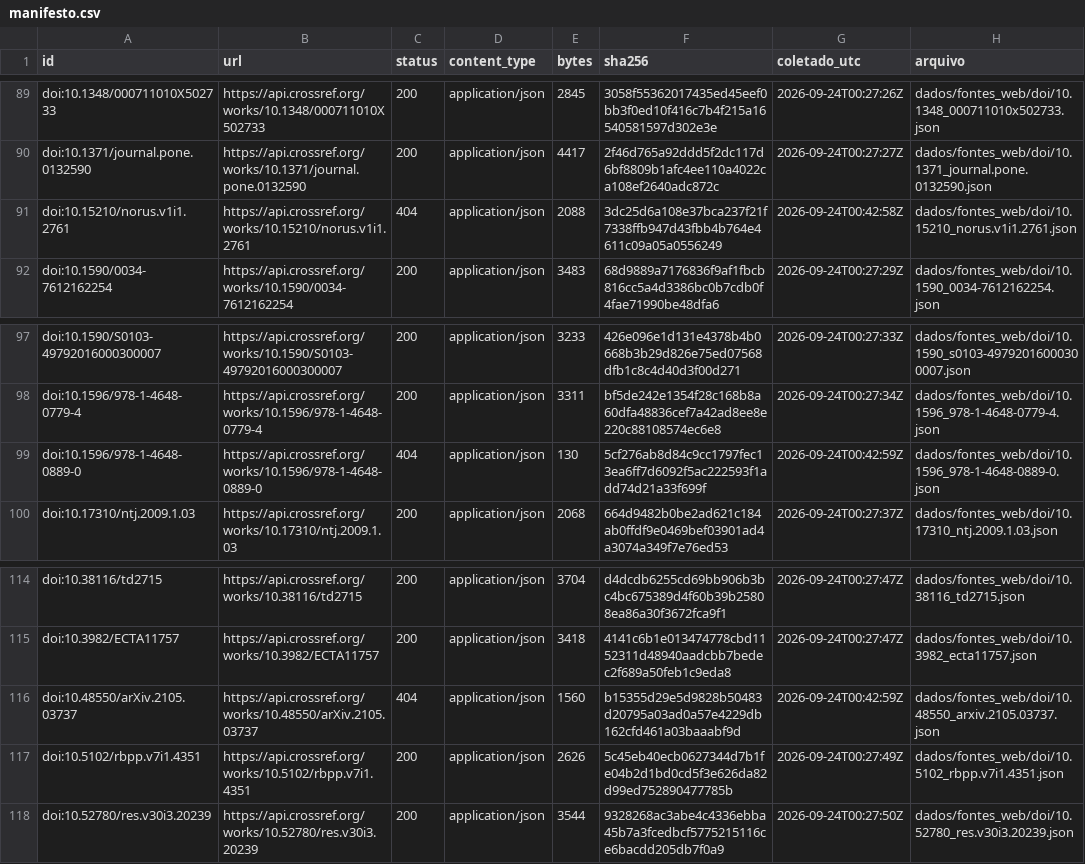
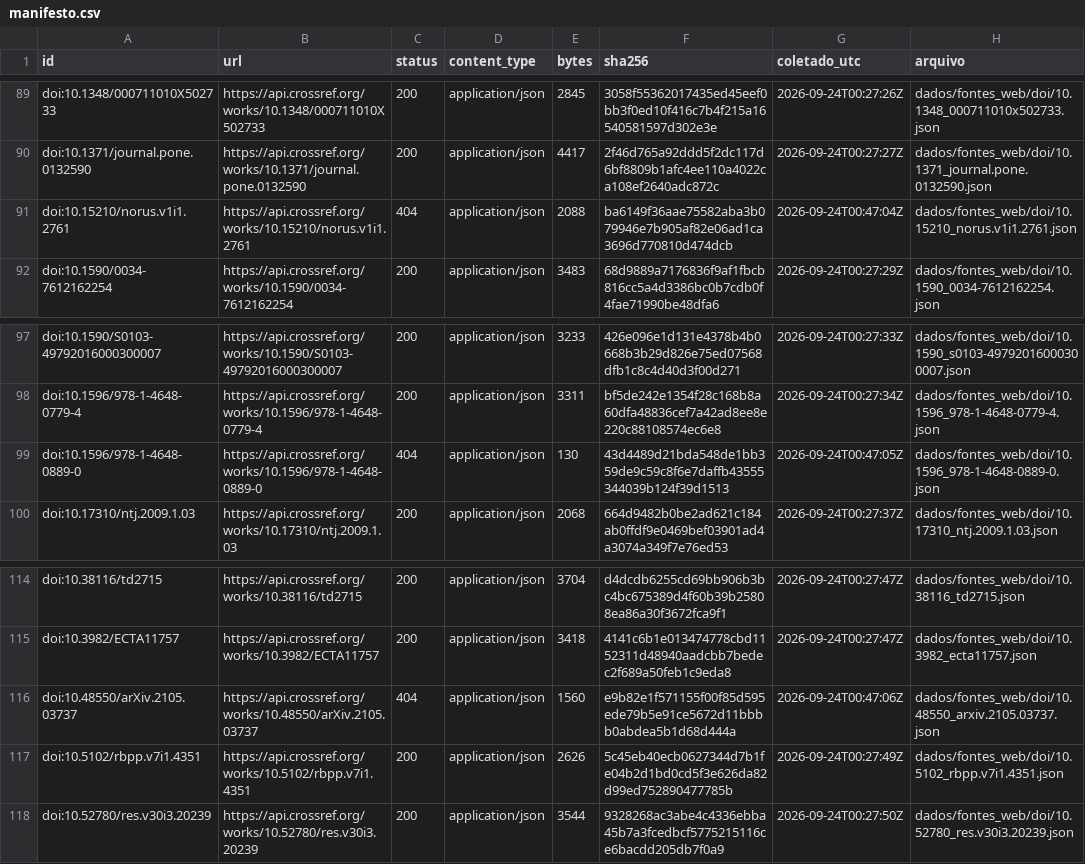
Before and after one commit to fcarva/aval-pol, a CSV file: dados/fontes_web/manifesto.csv, drawn as a sheet; only a part is shown, gaps mark what is left out.

```diff
--- a/dados/fontes_web/manifesto.csv
+++ b/dados/fontes_web/manifesto.csv
@@ -90,3 +90,3 @@ doi:10.1348/000711010X502733,https://api.crossref.org/works/10.1348/000711010X50
 doi:10.1371/journal.pone.0132590,https://api.crossref.org/works/10.1371/journal.pone.0132590,200,application/json,4417,2f46d765a92ddd5f2dc117d6bf8809b1afc4ee110a4022ca108ef2640adc872c,2026-09-24T00:27:27Z,dados/fontes_web/doi/10.1371_journal.pone.0132590.json
-doi:10.15210/norus.v1i1.2761,https://api.crossref.org/works/10.15210/norus.v1i1.2761,404,application/json,2088,3dc25d6a108e37bca237f21f7338ffb947d43fbb4b764e4611c09a05a0556249,2026-09-24T00:42:58Z,dados/fontes_web/doi/10.15210_norus.v1i1.2761.json
+doi:10.15210/norus.v1i1.2761,https://api.crossref.org/works/10.15210/norus.v1i1.2761,404,application/json,2088,ba6149f36aae75582aba3b079946e7b905af82e06ad1ca3696d770810d474dcb,2026-09-24T00:47:04Z,dados/fontes_web/doi/10.15210_norus.v1i1.2761.json
 doi:10.1590/0034-7612162254,https://api.crossref.org/works/10.1590/0034-7612162254,200,application/json,3483,68d9889a7176836f9af1fbcb816cc5a4d3386bc0b7cdb0f4fae71990be48dfa6,2026-09-24T00:27:29Z,dados/fontes_web/doi/10.1590_0034-7612162254.json
@@ -98,3 +98,3 @@ doi:10.1590/S0103-49792016000300007,https://api.crossref.org/works/10.1590/S0103
 doi:10.1596/978-1-4648-0779-4,https://api.crossref.org/works/10.1596/978-1-4648-0779-4,200,application/json,3311,bf5de242e1354f28c168b8a60dfa48836cef7a42ad8ee8e220c88108574ec6e8,2026-09-24T00:27:34Z,dados/fontes_web/doi/10.1596_978-1-4648-0779-4.json
-doi:10.1596/978-1-4648-0889-0,https://api.crossref.org/works/10.1596/978-1-4648-0889-0,404,application/json,130,5cf276ab8d84c9cc1797fec13ea6ff7d6092f5ac222593f1add74d21a33f699f,2026-09-24T00:42:59Z,dados/fontes_web/doi/10.1596_978-1-4648-0889-0.json
+doi:10.1596/978-1-4648-0889-0,https://api.crossref.org/works/10.1596/978-1-4648-0889-0,404,application/json,130,43d4489d21bda548de1bb359de9c59c8f6e7daffb43555344039b124f39d1513,2026-09-24T00:47:05Z,dados/fontes_web/doi/10.1596_978-1-4648-0889-0.json
 doi:10.17310/ntj.2009.1.03,https://api.crossref.org/works/10.17310/ntj.2009.1.03,200,application/json,2068,664d9482b0be2ad621c184ab0ffdf9e0469bef03901ad4a3074a349f7e76ed53,2026-09-24T00:27:37Z,dados/fontes_web/doi/10.17310_ntj.2009.1.03.json
@@ -115,3 +115,3 @@ doi:10.38116/td2715,https://api.crossref.org/works/10.38116/td2715,200,applicati
 doi:10.3982/ECTA11757,https://api.crossref.org/works/10.3982/ECTA11757,200,application/json,3418,4141c6b1e013474778cbd1152311d48940aadcbb7bedec2f689a50feb1c9eda8,2026-09-24T00:27:47Z,dados/fontes_web/doi/10.3982_ecta11757.json
-doi:10.48550/arXiv.2105.03737,https://api.crossref.org/works/10.48550/arXiv.2105.03737,404,application/json,1560,b15355d29e5d9828b50483d20795a03ad0a57e4229db162cfd461a03baaabf9d,2026-09-24T00:42:59Z,dados/fontes_web/doi/10.48550_arxiv.2105.03737.json
+doi:10.48550/arXiv.2105.03737,https://api.crossref.org/works/10.48550/arXiv.2105.03737,404,application/json,1560,e9b82e1f571155f00f85d595ede79b5e91ce5672d11bbbb0abdea5b1d68d444a,2026-09-24T00:47:06Z,dados/fontes_web/doi/10.48550_arxiv.2105.03737.json
 doi:10.5102/rbpp.v7i1.4351,https://api.crossref.org/works/10.5102/rbpp.v7i1.4351,200,application/json,2626,5c45eb40ecb0627344d7b1fe04b2d1bd0cd5f3e626da82d99ed752890477785b,2026-09-24T00:27:49Z,dados/fontes_web/doi/10.5102_rbpp.v7i1.4351.json
```
Also changed, not shown: 3 other files.
